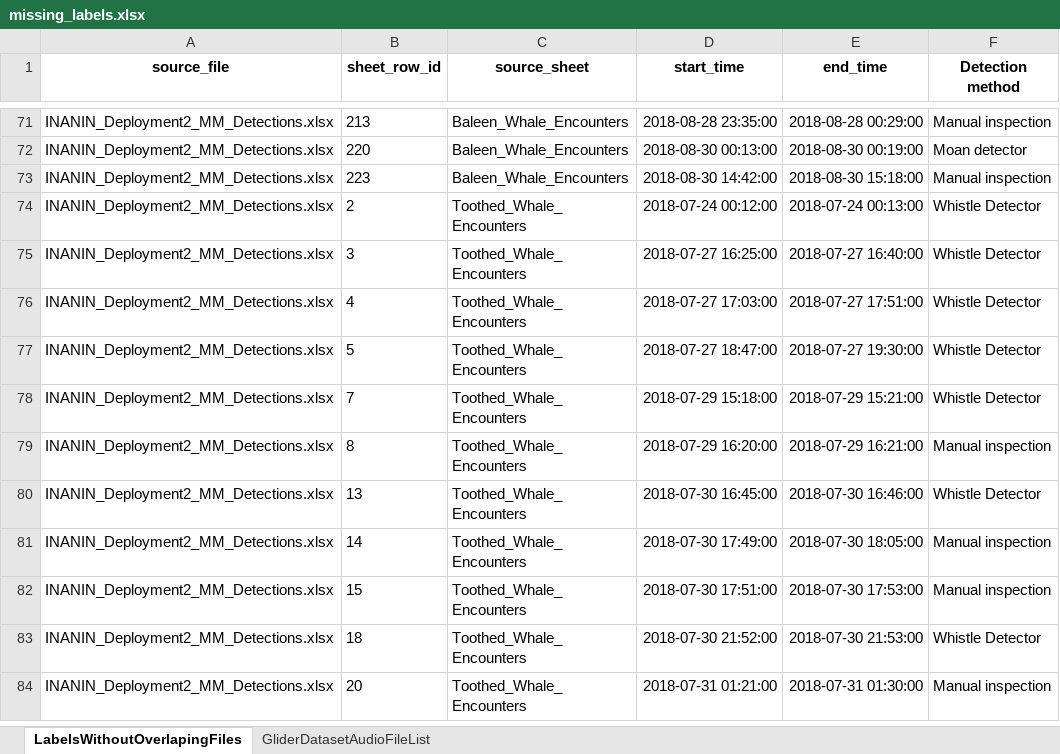
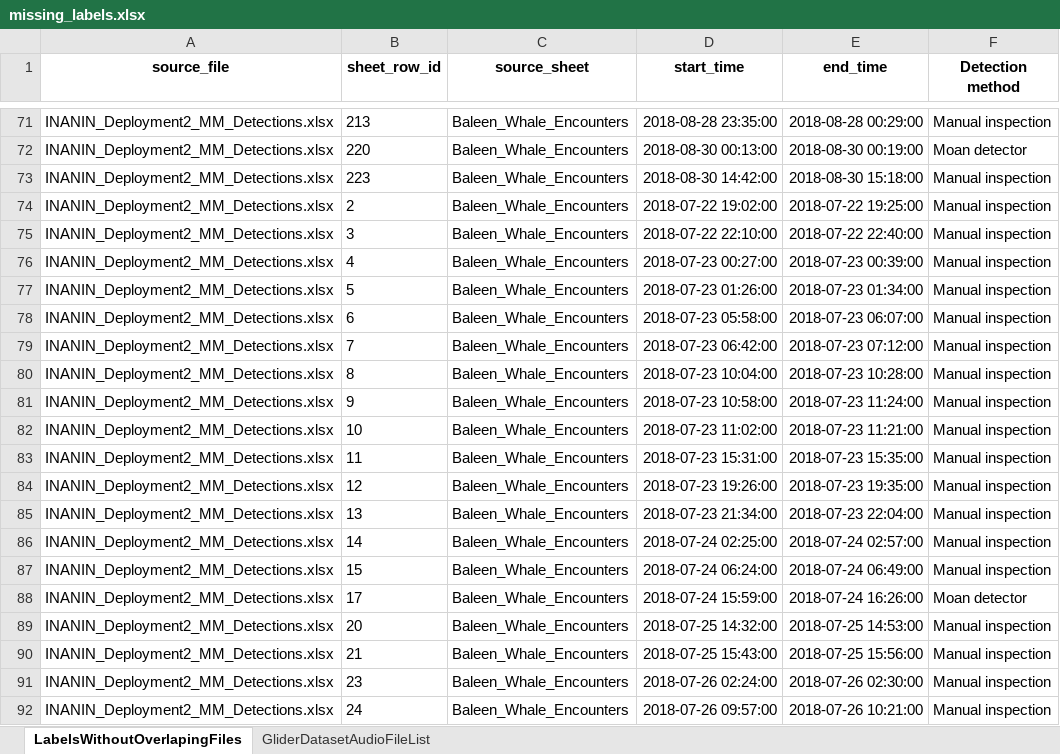
Before and after one commit to MartinMoan/TDT4900-Noise-in-the-Sea-Source, an Excel workbook: datasets/glider/meta/missing_labels.xlsx, sheet LabelsWithoutOverlapingFiles, drawn as a sheet; only a part is shown, gaps mark what is left out; the shorter side is filled out with more unchanged rows; values as stored, in another font and other column widths than the file's, no borders; the diff covers the shown part only; the diff names each change by its address in the sheet, - before the commit and + after, or states it on an @@ line.

Commit message:
[minor] missing files investigation

```diff
--- a/datasets/glider/meta/missing_labels.xlsx (sheet LabelsWithoutOverlapingFiles)
+++ b/datasets/glider/meta/missing_labels.xlsx (sheet LabelsWithoutOverlapingFiles)
+row 74: INANIN_Deployment2_MM_Detections.xlsx | 2 | Baleen_Whale_Encounters | 2018-07-22 19:02:00 | 2018-07-22 19:25:00 | Manual inspection
+row 75: INANIN_Deployment2_MM_Detections.xlsx | 3 | Baleen_Whale_Encounters | 2018-07-22 22:10:00 | 2018-07-22 22:40:00 | Manual inspection
+row 76: INANIN_Deployment2_MM_Detections.xlsx | 4 | Baleen_Whale_Encounters | 2018-07-23 00:27:00 | 2018-07-23 00:39:00 | Manual inspection
+row 77: INANIN_Deployment2_MM_Detections.xlsx | 5 | Baleen_Whale_Encounters | 2018-07-23 01:26:00 | 2018-07-23 01:34:00 | Manual inspection
+row 78: INANIN_Deployment2_MM_Detections.xlsx | 6 | Baleen_Whale_Encounters | 2018-07-23 05:58:00 | 2018-07-23 06:07:00 | Manual inspection
+row 79: INANIN_Deployment2_MM_Detections.xlsx | 7 | Baleen_Whale_Encounters | 2018-07-23 06:42:00 | 2018-07-23 07:12:00 | Manual inspection
+row 80: INANIN_Deployment2_MM_Detections.xlsx | 8 | Baleen_Whale_Encounters | 2018-07-23 10:04:00 | 2018-07-23 10:28:00 | Manual inspection
+row 81: INANIN_Deployment2_MM_Detections.xlsx | 9 | Baleen_Whale_Encounters | 2018-07-23 10:58:00 | 2018-07-23 11:24:00 | Manual inspection
+row 82: INANIN_Deployment2_MM_Detections.xlsx | 10 | Baleen_Whale_Encounters | 2018-07-23 11:02:00 | 2018-07-23 11:21:00 | Manual inspection
+row 83: INANIN_Deployment2_MM_Detections.xlsx | 11 | Baleen_Whale_Encounters | 2018-07-23 15:31:00 | 2018-07-23 15:35:00 | Manual inspection
+row 84: INANIN_Deployment2_MM_Detections.xlsx | 12 | Baleen_Whale_Encounters | 2018-07-23 19:26:00 | 2018-07-23 19:35:00 | Manual inspection
+row 85: INANIN_Deployment2_MM_Detections.xlsx | 13 | Baleen_Whale_Encounters | 2018-07-23 21:34:00 | 2018-07-23 22:04:00 | Manual inspection
+row 86: INANIN_Deployment2_MM_Detections.xlsx | 14 | Baleen_Whale_Encounters | 2018-07-24 02:25:00 | 2018-07-24 02:57:00 | Manual inspection
+row 87: INANIN_Deployment2_MM_Detections.xlsx | 15 | Baleen_Whale_Encounters | 2018-07-24 06:24:00 | 2018-07-24 06:49:00 | Manual inspection
+row 88: INANIN_Deployment2_MM_Detections.xlsx | 17 | Baleen_Whale_Encounters | 2018-07-24 15:59:00 | 2018-07-24 16:26:00 | Moan detector
+row 89: INANIN_Deployment2_MM_Detections.xlsx | 20 | Baleen_Whale_Encounters | 2018-07-25 14:32:00 | 2018-07-25 14:53:00 | Manual inspection
+row 90: INANIN_Deployment2_MM_Detections.xlsx | 21 | Baleen_Whale_Encounters | 2018-07-25 15:43:00 | 2018-07-25 15:56:00 | Manual inspection
+row 91: INANIN_Deployment2_MM_Detections.xlsx | 23 | Baleen_Whale_Encounters | 2018-07-26 02:24:00 | 2018-07-26 02:30:00 | Manual inspection
+row 92: INANIN_Deployment2_MM_Detections.xlsx | 24 | Baleen_Whale_Encounters | 2018-07-26 09:57:00 | 2018-07-26 10:21:00 | Manual inspection
```
Also changed, not shown: 37 added rows elsewhere in this sheet, 2 other files.
